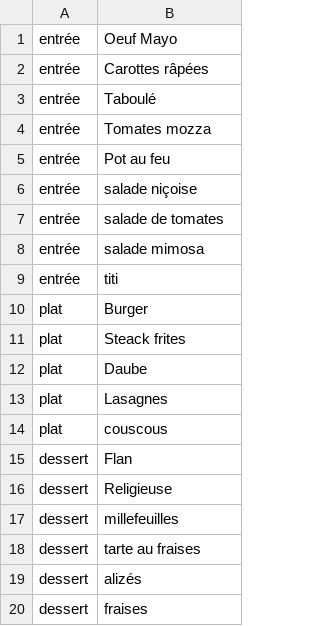
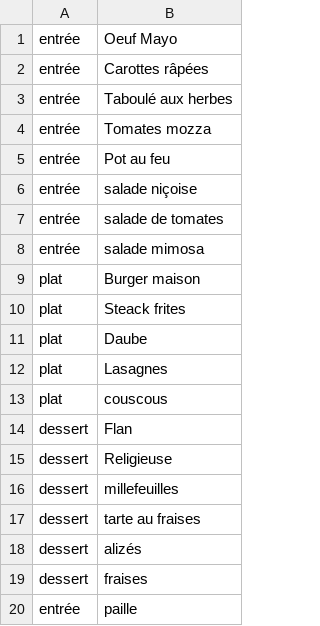
Before and after one commit to yvandouenel/Diginamic2023-M01DevWeb, a CSV file: php/ExoTemplateRouter/src/datas/plats.csv, drawn as a sheet.

Commit message:
Correction exo sur les plats.

```diff
--- a/php/ExoTemplateRouter/src/datas/plats.csv
+++ b/php/ExoTemplateRouter/src/datas/plats.csv
@@ -2,3 +2,3 @@ entrée;Oeuf Mayo
 entrée;Carottes râpées
-entrée;Taboulé
+entrée;Taboulé aux herbes
 entrée;Tomates mozza
@@ -8,4 +8,3 @@ entrée;salade de tomates
 entrée;salade mimosa
-entrée;titi
-plat;Burger
+plat;Burger maison
 plat;Steack frites
@@ -20 +19,2 @@ dessert;alizés
 dessert;fraises
+entrée;paille
```
Also changed, not shown: 12 other files.
